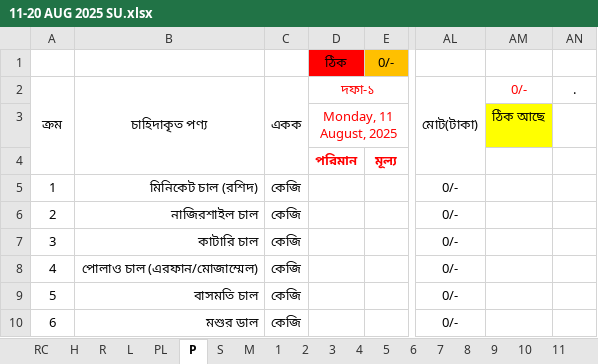
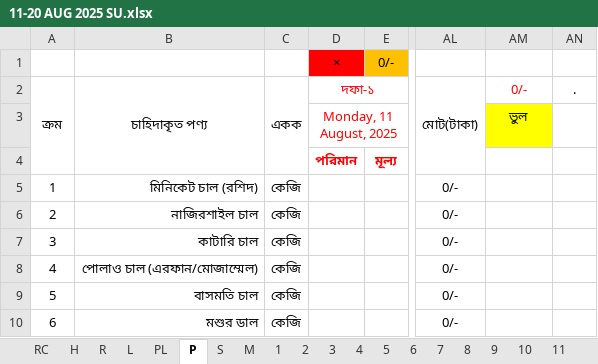
Before and after one commit to nshamim2026/office, an Excel workbook: Store/08-2025 STORE GH/11-20 AUG 2025 SU.xlsx, sheet P, drawn as a sheet; only a part is shown, gaps mark what is left out; values as stored, in another font and other column widths than the file's, no borders; conditional formats not drawn; the diff names each change by its address in the sheet, - before the commit and + after, or states it on an @@ line.

```diff
--- a/Store/08-2025 STORE GH/11-20 AUG 2025 SU.xlsx (sheet P)
+++ b/Store/08-2025 STORE GH/11-20 AUG 2025 SU.xlsx (sheet P)
-D1: ঠিক
+D1: ×
-AM3: ঠিক আছে
+AM3: ভুল
```
Also changed, not shown: sheet 1, sheet TS, sheet H, sheet PL.
